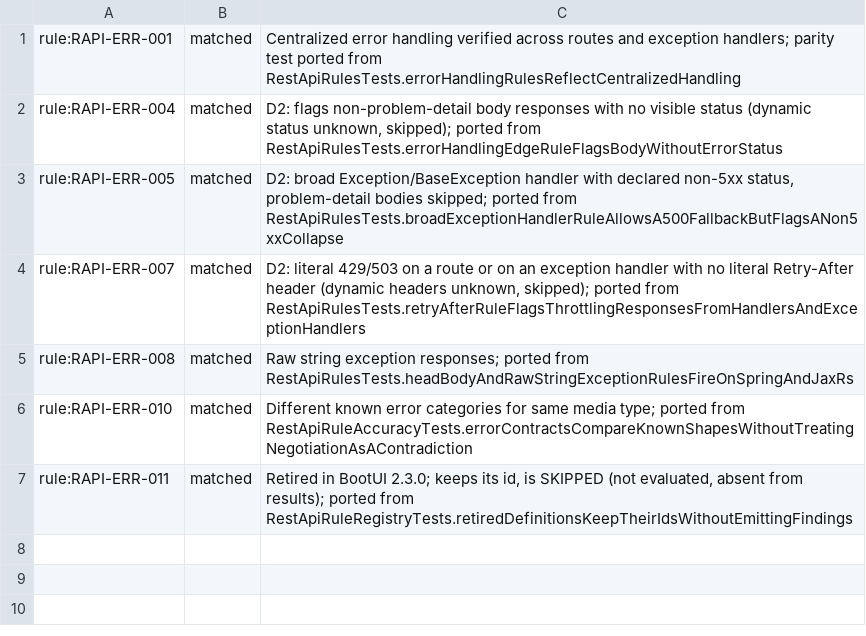
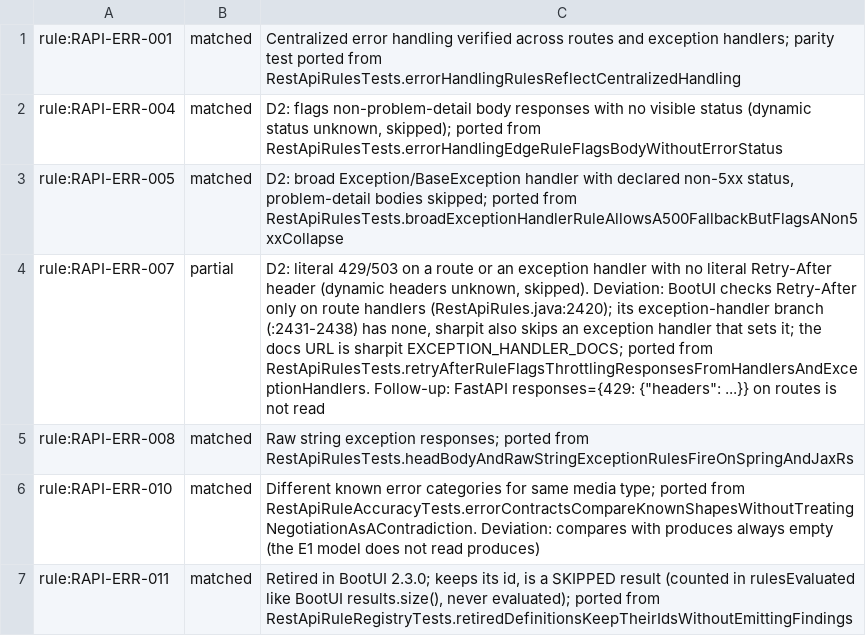
Before and after one commit to ffroliva/sharpit, a TSV file: docs/reference/matrix-updates/w5b-E2.tsv, drawn as a sheet.

Commit message:
fix: ERR-011 is a counted SKIPPED result; handler branches that disagree are unknown; record E2 deviations

```diff
--- a/docs/reference/matrix-updates/w5b-E2.tsv
+++ b/docs/reference/matrix-updates/w5b-E2.tsv
@@ -3,5 +3,5 @@ rule:RAPI-ERR-004	matched	D2: flags non-problem-detail body responses with no vi
 rule:RAPI-ERR-005	matched	D2: broad Exception/BaseException handler with declared non-5xx status, problem-detail bodies skipped; ported from RestApiRulesTests.broadExceptionHandlerRuleAllowsA500FallbackButFlagsANon5xxCollapse
-rule:RAPI-ERR-007	matched	D2: literal 429/503 on a route or on an exception handler with no literal Retry-After header (dynamic headers unknown, skipped); ported from RestApiRulesTests.retryAfterRuleFlagsThrottlingResponsesFromHandlersAndExceptionHandlers
+rule:RAPI-ERR-007	partial	D2: literal 429/503 on a route or an exception handler with no literal Retry-After header (dynamic headers unknown, skipped). Deviation: BootUI checks Retry-After only on route handlers (RestApiRules.java:2420); its exception-handler branch (:2431-2438) has none, sharpit also skips an exception handler that sets it; the docs URL is sharpit EXCEPTION_HANDLER_DOCS; ported from RestApiRulesTests.retryAfterRuleFlagsThrottlingResponsesFromHandlersAndExceptionHandlers. Follow-up: FastAPI responses={429: {"headers": ...}} on routes is not read
 rule:RAPI-ERR-008	matched	Raw string exception responses; ported from RestApiRulesTests.headBodyAndRawStringExceptionRulesFireOnSpringAndJaxRs
-rule:RAPI-ERR-010	matched	Different known error categories for same media type; ported from RestApiRuleAccuracyTests.errorContractsCompareKnownShapesWithoutTreatingNegotiationAsAContradiction
-rule:RAPI-ERR-011	matched	Retired in BootUI 2.3.0; keeps its id, is SKIPPED (not evaluated, absent from results); ported from RestApiRuleRegistryTests.retiredDefinitionsKeepTheirIdsWithoutEmittingFindings
+rule:RAPI-ERR-010	matched	Different known error categories for same media type; ported from RestApiRuleAccuracyTests.errorContractsCompareKnownShapesWithoutTreatingNegotiationAsAContradiction. Deviation: compares with produces always empty (the E1 model does not read produces)
+rule:RAPI-ERR-011	matched	Retired in BootUI 2.3.0; keeps its id, is a SKIPPED result (counted in rulesEvaluated like BootUI results.size(), never evaluated); ported from RestApiRuleRegistryTests.retiredDefinitionsKeepTheirIdsWithoutEmittingFindings
```
Also changed, not shown: 4 other files.
